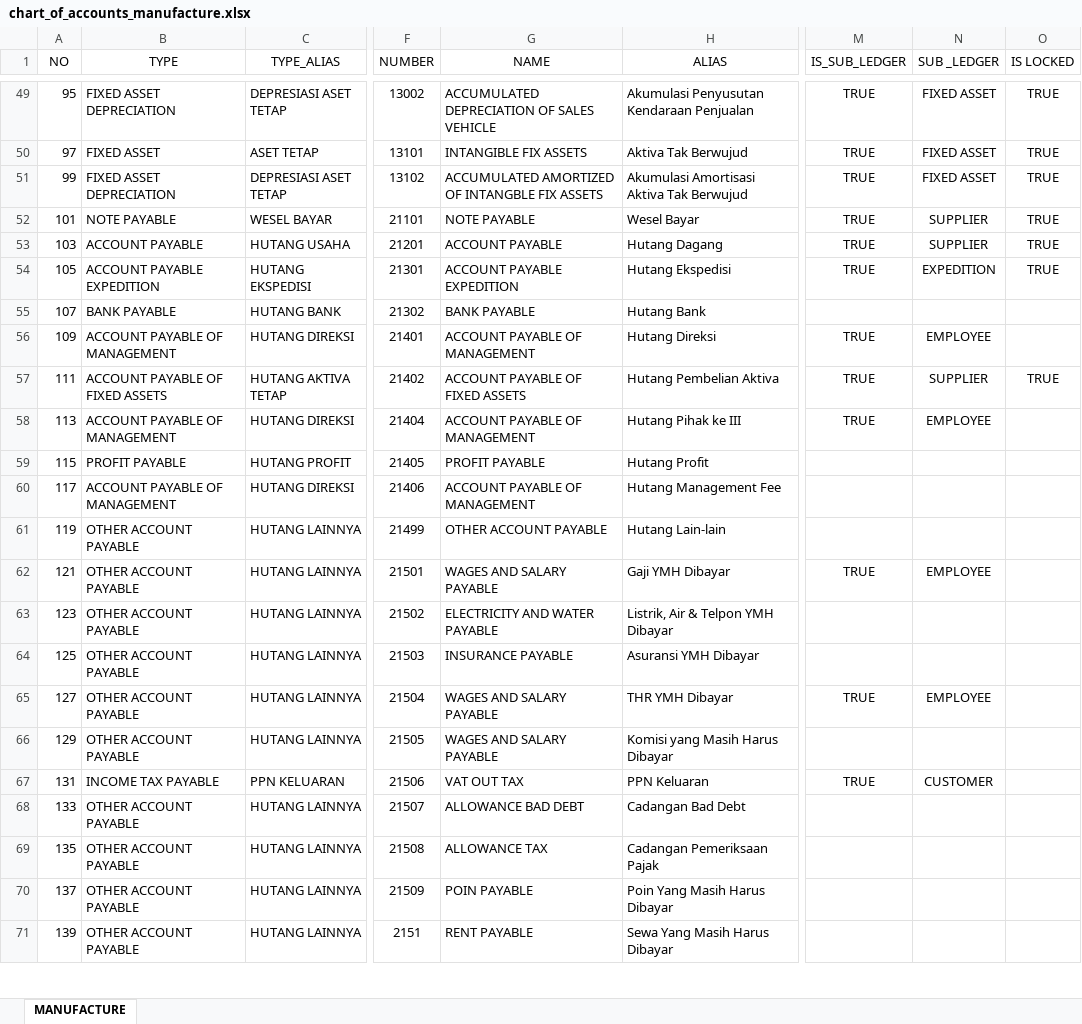
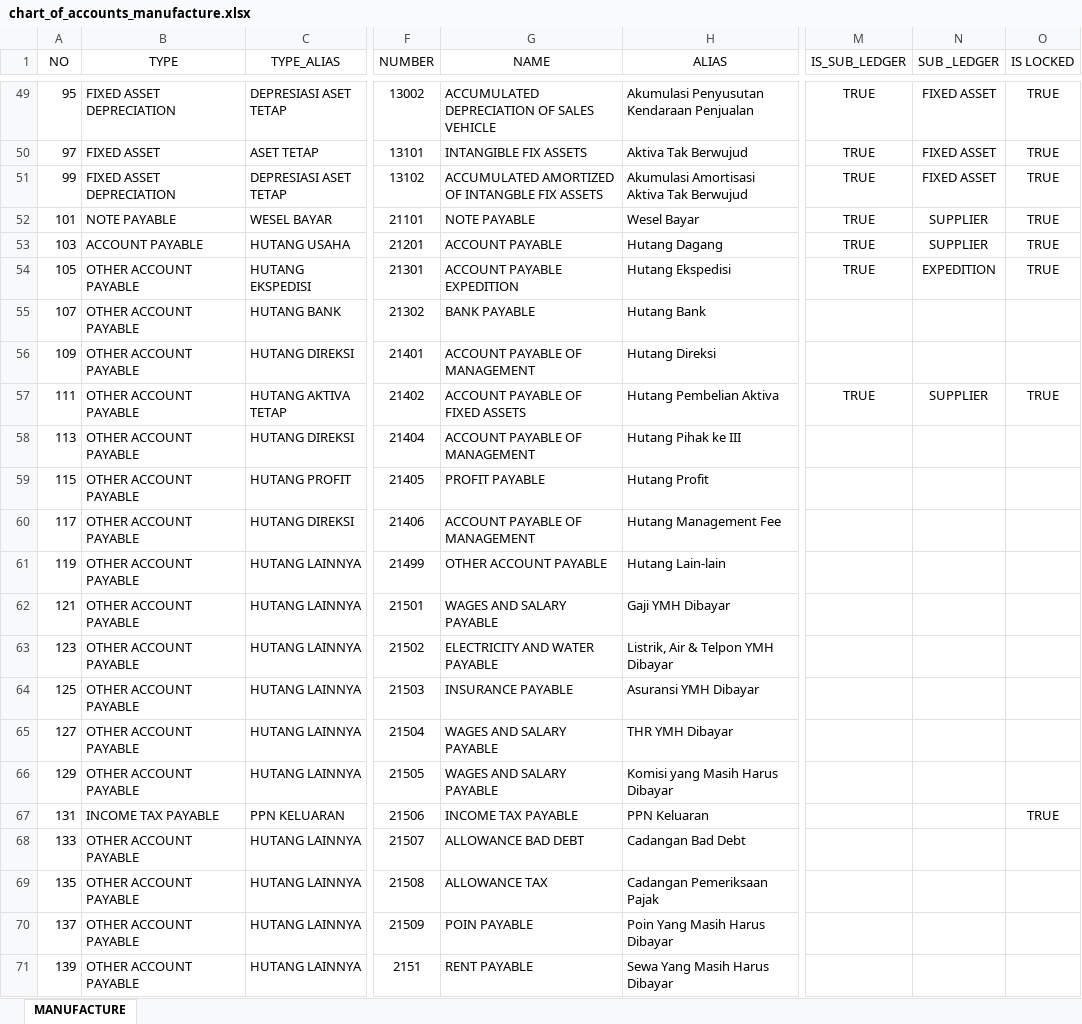
Before and after one commit to point-red/point, an Excel workbook: storage/template/chart_of_accounts_manufacture.xlsx, sheet MANUFACTURE, drawn as a sheet; only a part is shown, gaps mark what is left out; values as stored, in another font and other column widths than the file's, no borders; the diff covers the shown part only; the diff names each change by its address in the sheet, - before the commit and + after, or states it on an @@ line.

```diff
--- a/storage/template/chart_of_accounts_manufacture.xlsx (sheet MANUFACTURE)
+++ b/storage/template/chart_of_accounts_manufacture.xlsx (sheet MANUFACTURE)
-B54 (TYPE): ACCOUNT PAYABLE EXPEDITION
+B54 (TYPE): OTHER ACCOUNT PAYABLE
-B55 (TYPE): BANK PAYABLE
+B55 (TYPE): OTHER ACCOUNT PAYABLE
-B56 (TYPE): ACCOUNT PAYABLE OF MANAGEMENT
+B56 (TYPE): OTHER ACCOUNT PAYABLE
-M56 (IS_SUB_LEDGER): TRUE
+M56 (IS_SUB_LEDGER): (empty)
-N56 (SUB _LEDGER): EMPLOYEE
+N56 (SUB _LEDGER): (empty)
-B57 (TYPE): ACCOUNT PAYABLE OF FIXED ASSETS
+B57 (TYPE): OTHER ACCOUNT PAYABLE
-B58 (TYPE): ACCOUNT PAYABLE OF MANAGEMENT
+B58 (TYPE): OTHER ACCOUNT PAYABLE
-M58 (IS_SUB_LEDGER): TRUE
+M58 (IS_SUB_LEDGER): (empty)
-N58 (SUB _LEDGER): EMPLOYEE
+N58 (SUB _LEDGER): (empty)
-B59 (TYPE): PROFIT PAYABLE
+B59 (TYPE): OTHER ACCOUNT PAYABLE
-B60 (TYPE): ACCOUNT PAYABLE OF MANAGEMENT
+B60 (TYPE): OTHER ACCOUNT PAYABLE
-M62 (IS_SUB_LEDGER): TRUE
+M62 (IS_SUB_LEDGER): (empty)
-N62 (SUB _LEDGER): EMPLOYEE
+N62 (SUB _LEDGER): (empty)
-M65 (IS_SUB_LEDGER): TRUE
+M65 (IS_SUB_LEDGER): (empty)
-N65 (SUB _LEDGER): EMPLOYEE
+N65 (SUB _LEDGER): (empty)
-G67 (NAME): VAT OUT TAX
+G67 (NAME): INCOME TAX PAYABLE
-M67 (IS_SUB_LEDGER): TRUE
+M67 (IS_SUB_LEDGER): (empty)
-N67 (SUB _LEDGER): CUSTOMER
+N67 (SUB _LEDGER): (empty)
-O67 (IS LOCKED): (empty)
+O67 (IS LOCKED): TRUE
```
Also changed, not shown: 3 added rows, 37 edited cells and cell formats elsewhere in this sheet, 12 other files.
